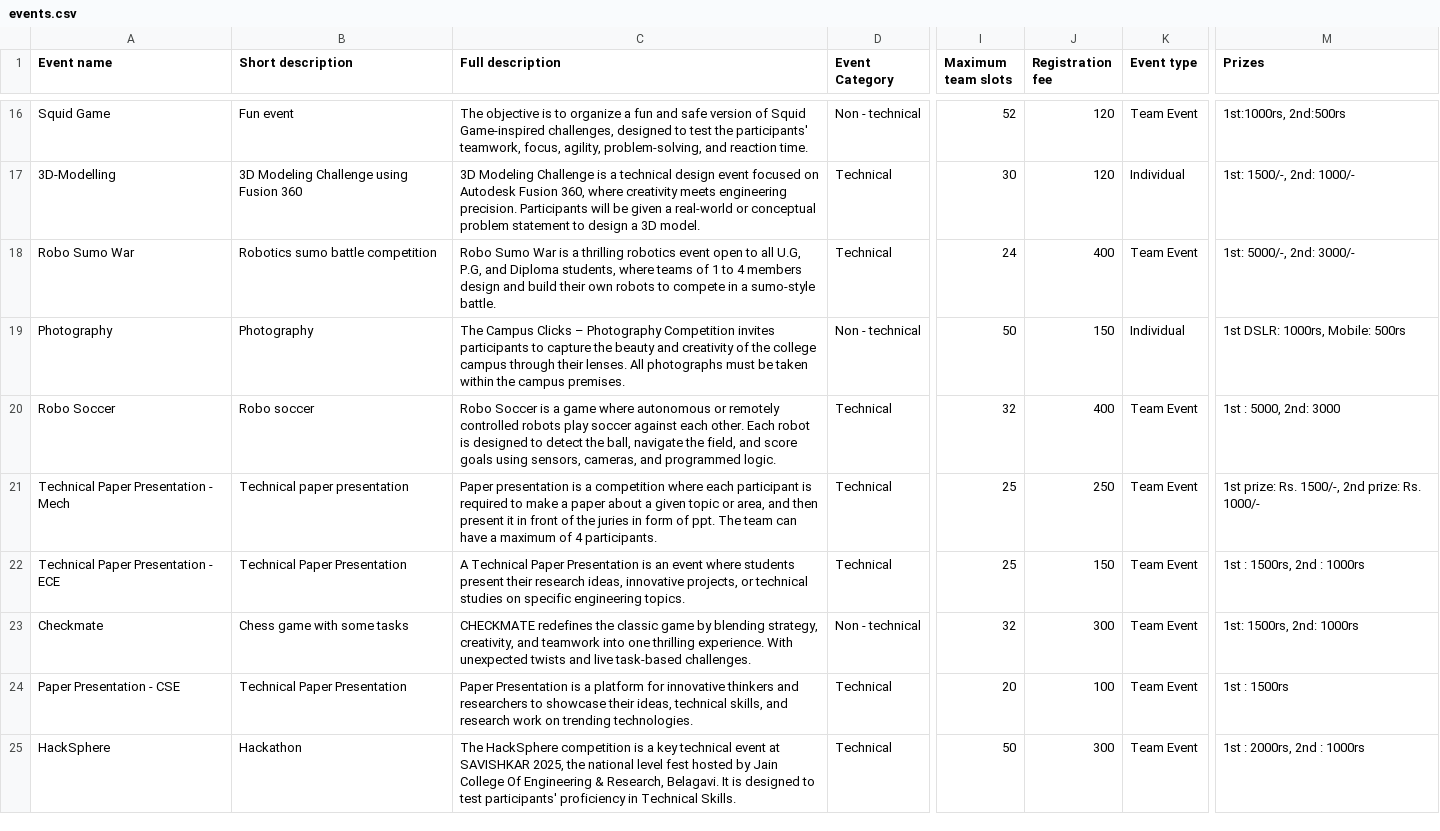
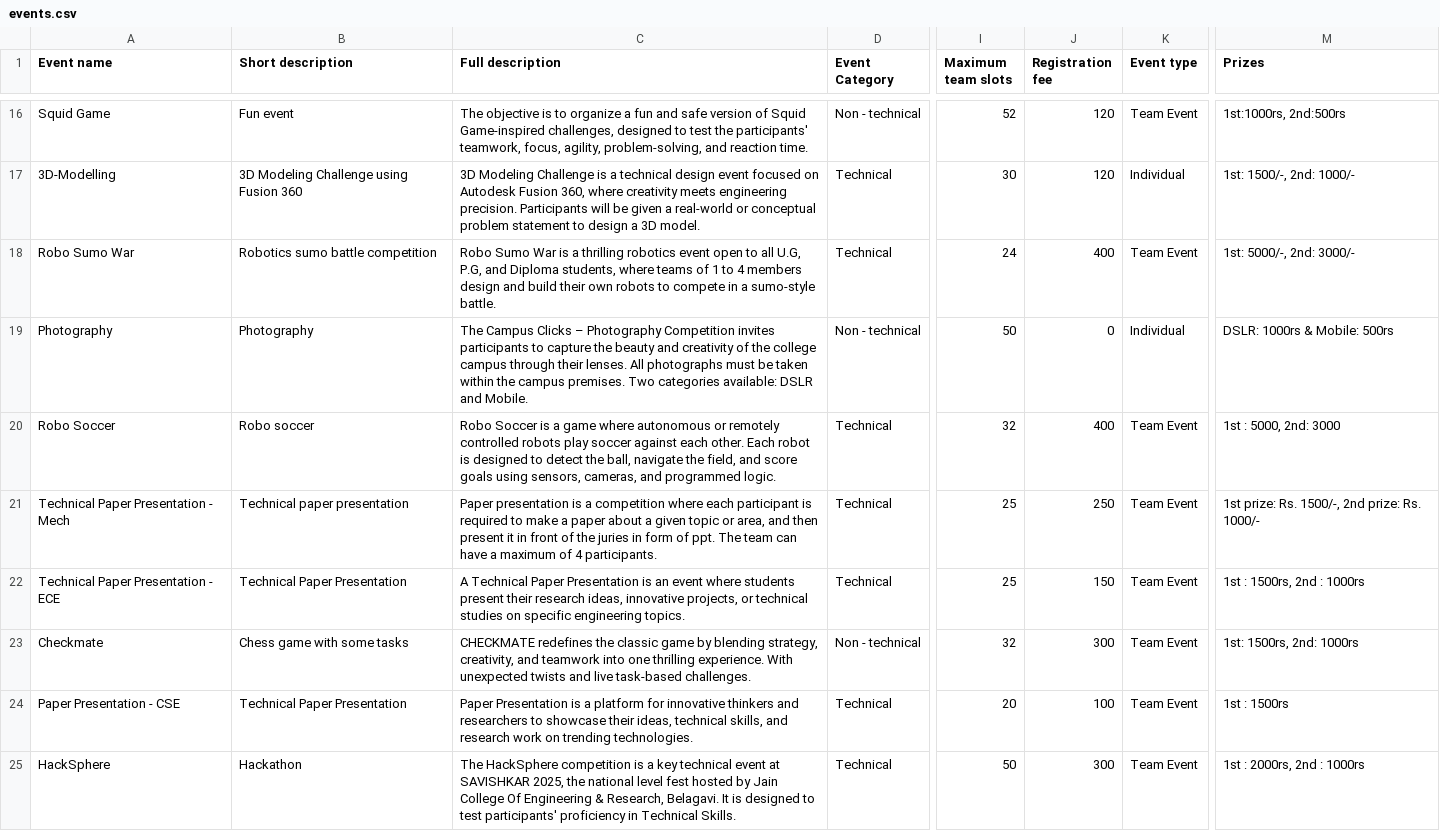
Before and after one commit to Sujeet-Pawar/savishkar_With_Changes, a CSV file: server/scripts/events.csv, drawn as a sheet; only a part is shown, gaps mark what is left out; the diff names each change by its address in the sheet, - before the commit and + after, or states it on an @@ line.

```diff
--- a/server/scripts/events.csv
+++ b/server/scripts/events.csv
-C19 (Full description): …campus premises.
+C19 (Full description): …campus premises. Two categories available: DSLR and Mobile.
-J19 (Registration fee): 150
+J19 (Registration fee): 0
-M19 (Prizes): 1st DSLR: 1000rs, Mobile: 500rs
+M19 (Prizes): DSLR: 1000rs & Mobile: 500rs
```
Also changed, not shown: 55 other files.
